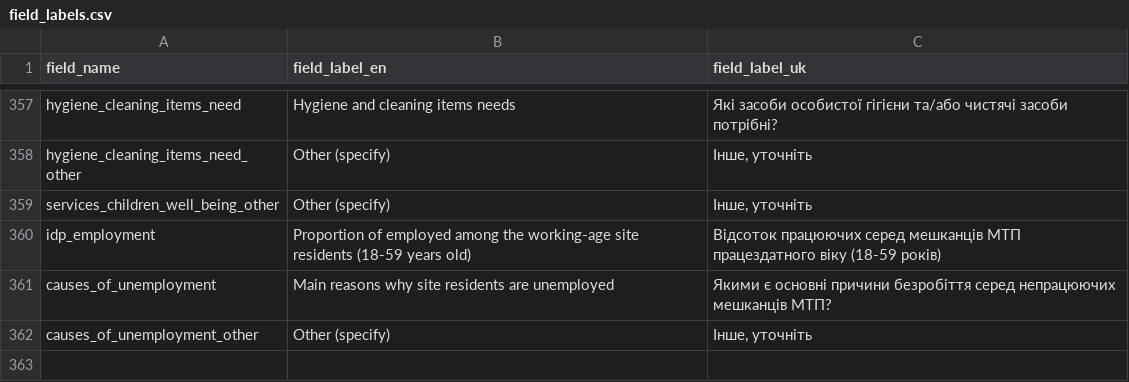
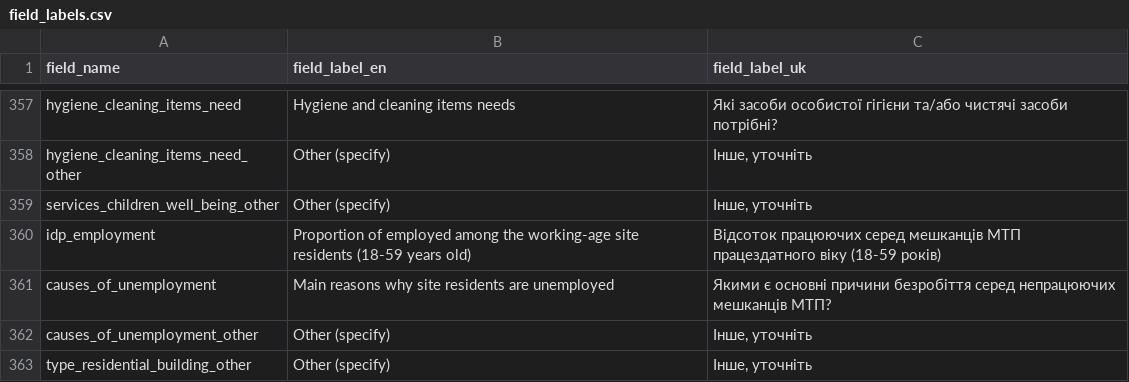
Before and after one commit to GDS-ODSSS/opsmaps, a CSV file: ukraine_test/FDF_R14/field_labels.csv, drawn as a sheet; only a part is shown, gaps mark what is left out.

Commit message:
Ukraine test: Add field 'type_residential_building_other' (only for round 14)

```diff
--- a/ukraine_test/FDF_R14/field_labels.csv
+++ b/ukraine_test/FDF_R14/field_labels.csv
@@ -362 +362,2 @@ causes_of_unemployment;Main reasons why site residents are unemployed;Якими
 causes_of_unemployment_other;Other (specify);Інше, уточніть
+type_residential_building_other;Other (specify);Інше, уточніть
```
Also changed, not shown: ukraine_test/FDF_R14/submissions_rules.csv.
